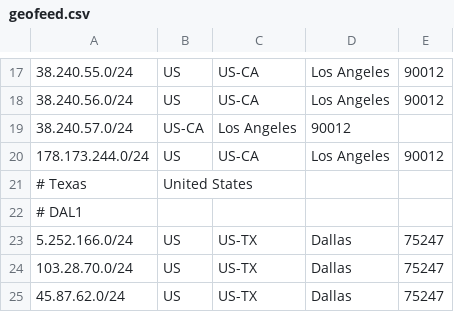
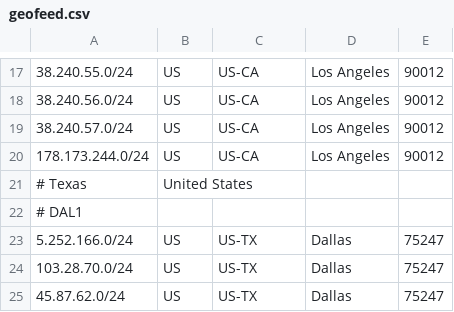
Before and after one commit to as931/geolocation, a CSV file: geofeed.csv, drawn as a sheet; only a part is shown, gaps mark what is left out.

```diff
--- a/geofeed.csv
+++ b/geofeed.csv
@@ -18,3 +18,3 @@
 38.240.56.0/24,US,US-CA,Los Angeles,90012
-38.240.57.0/24,US-CA,Los Angeles,90012
+38.240.57.0/24,US,US-CA,Los Angeles,90012
 178.173.244.0/24,US,US-CA,Los Angeles,90012
```
Also changed, not shown: 1 other file.
